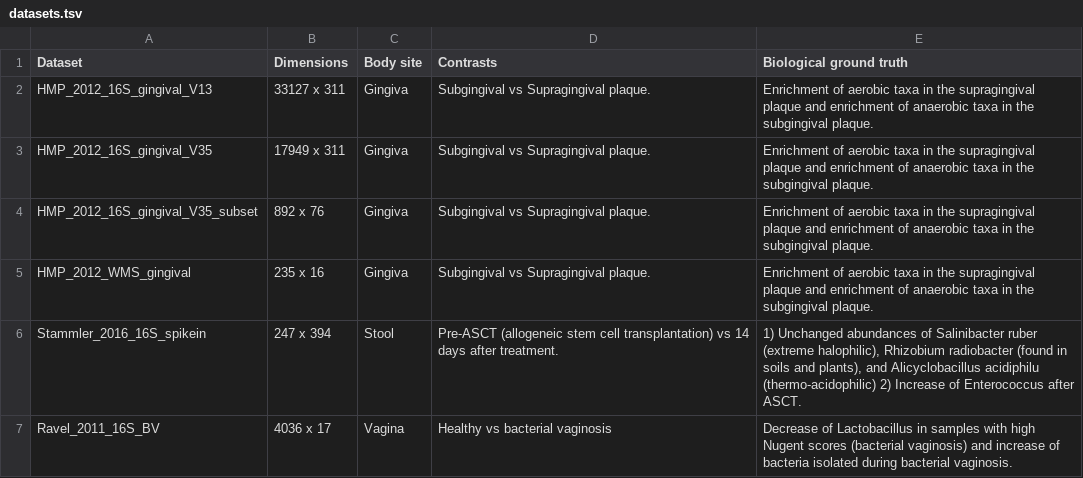
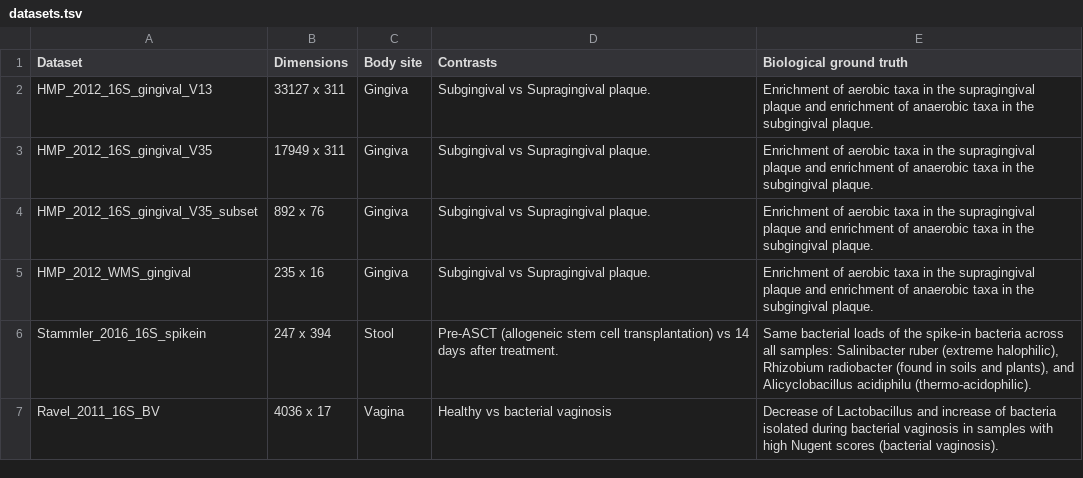
Before and after one commit to waldronlab/MicrobiomeBenchmarkData, a TSV file: inst/extdata/datasets.tsv, drawn as a sheet.

Commit message:
update the extdata/datasets.tsv file

```diff
--- a/inst/extdata/datasets.tsv
+++ b/inst/extdata/datasets.tsv
@@ -5,3 +5,3 @@ HMP_2012_16S_gingival_V35_subset	892 x 76	Gingiva	Subgingival vs Supragingival p
 HMP_2012_WMS_gingival	235 x 16	Gingiva	Subgingival vs Supragingival plaque.	Enrichment of aerobic taxa in the supragingival plaque and enrichment of anaerobic taxa in the subgingival plaque.
-Stammler_2016_16S_spikein	247 x 394	Stool	Pre-ASCT (allogeneic stem cell transplantation) vs 14 days after treatment.	 1) Unchanged abundances of Salinibacter ruber (extreme halophilic), Rhizobium radiobacter (found in soils and plants), and Alicyclobacillus acidiphilu (thermo-acidophilic) 2) Increase of Enterococcus after ASCT.
-Ravel_2011_16S_BV	4036 x 17	Vagina	Healthy vs bacterial vaginosis	Decrease of Lactobacillus in samples with high Nugent scores (bacterial vaginosis) and increase of bacteria isolated during bacterial vaginosis.
+Stammler_2016_16S_spikein	247 x 394	Stool	Pre-ASCT (allogeneic stem cell transplantation) vs 14 days after treatment.	Same bacterial loads of the spike-in bacteria across all samples: Salinibacter ruber (extreme halophilic), Rhizobium radiobacter (found in soils and plants), and Alicyclobacillus acidiphilu (thermo-acidophilic).
+Ravel_2011_16S_BV	4036 x 17	Vagina	Healthy vs bacterial vaginosis	Decrease of Lactobacillus and increase of bacteria isolated during bacterial vaginosis in samples with high Nugent scores (bacterial vaginosis).
```
